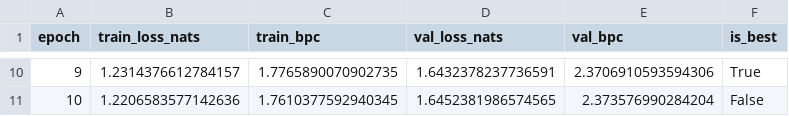
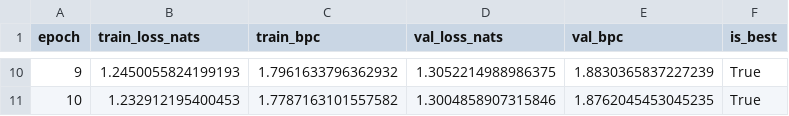
Before and after one commit to fatmaalobeidli/neural-compressor, a CSV file: results/training_log.csv, drawn as a sheet; only a part is shown, gaps mark what is left out; the diff covers the shown part only.

Commit message:
Split train/val per book and retrain

```diff
--- a/results/training_log.csv
+++ b/results/training_log.csv
@@ -10,2 +10,2 @@ epoch,train_loss_nats,train_bpc,val_loss_nats,val_bpc,is_best
-9,1.2314376612784157,1.7765890070902735,1.6432378237736591,2.3706910593594306,True
-10,1.2206583577142636,1.7610377592940345,1.6452381986574565,2.373576990284204,False
+9,1.2450055824199193,1.7961633796362932,1.3052214988986375,1.8830365837227239,True
+10,1.232912195400453,1.7787163101557582,1.3004858907315846,1.8762045453045235,True
```
Also changed, not shown: 32 edited cells elsewhere in this file, results/benchmark_table.csv, 9 other files.
